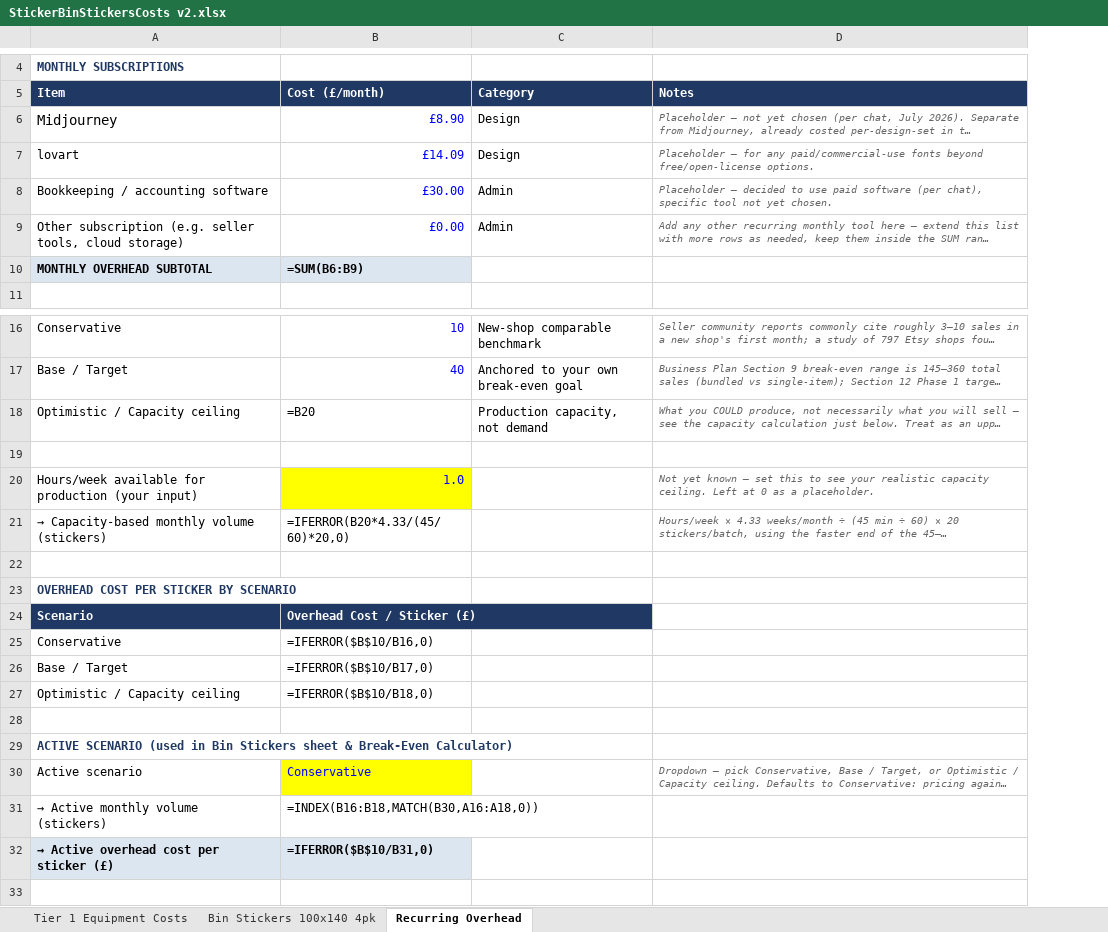
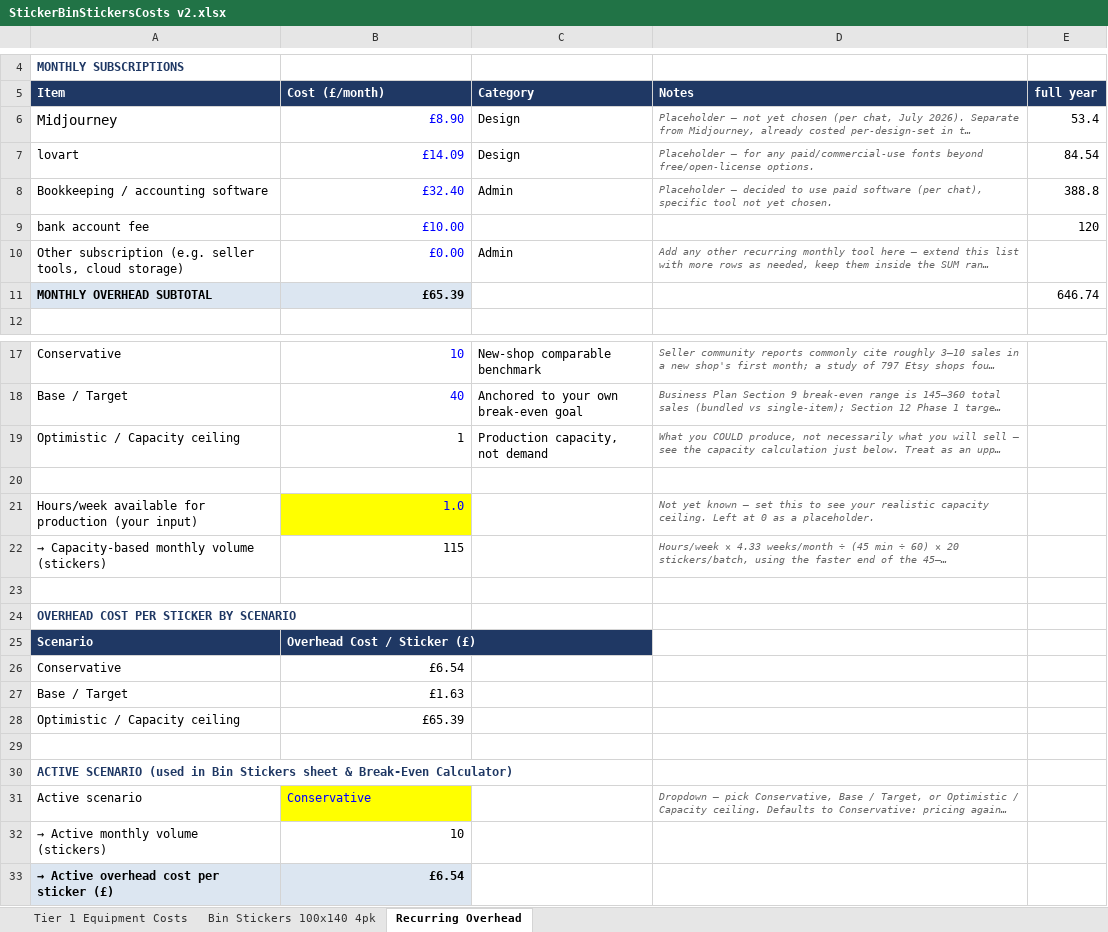
Before and after one commit to lstroh/orderMachine, an Excel workbook: stikerts/StickerBinStickersCosts v2.xlsx, sheet Recurring Overhead, drawn as a sheet; only a part is shown, gaps mark what is left out; long unchanged cells end in …; values as stored, in another font and other column widths than the file's, no borders; formulas without a stored value are shown as written; addresses are those after the commit; the diff names each change by its address in the sheet, - before the commit and + after, or states it on an @@ line.

Commit message:
Update StickerBinStickersCosts v2.xlsx with new cost data
- Revised the binary file `StickerBinStickersCosts v2.xlsx` to reflect updated sticker cost information.
- Ensured alignment with recent changes in product offerings and pricing strategies.

These updates enhance the accuracy of cost tracking for sticker products.

```diff
--- a/stikerts/StickerBinStickersCosts v2.xlsx (sheet Recurring Overhead)
+++ b/stikerts/StickerBinStickersCosts v2.xlsx (sheet Recurring Overhead)
+column E (full year), rows 6-8: 53.4 | 84.54 | 388.8; row 11: 646.74
-B8 (Cost (£/month)): £30.00
+B8 (Cost (£/month)): £32.40
+row 9: bank account fee | £10.00 |  |  | 120
-B11 (Cost (£/month)): =SUM(B6:B9)
+B11 (Cost (£/month)): £65.39
-B19 (Cost (£/month)): =B20
+B19 (Cost (£/month)): 1
-B22 (Cost (£/month)): =IFERROR(B20*4.33/(45/60)*20,0)
+B22 (Cost (£/month)): 115
-B26 (Cost (£/month)): =IFERROR($B$10/B16,0)
+B26 (Cost (£/month)): £6.54
-B27 (Cost (£/month)): =IFERROR($B$10/B17,0)
+B27 (Cost (£/month)): £1.63
-B28 (Cost (£/month)): =IFERROR($B$10/B18,0)
+B28 (Cost (£/month)): £65.39
-B32 (Cost (£/month)): =INDEX(B16:B18,MATCH(B30,A16:A18,0))
+B32 (Cost (£/month)): 10
-B33 (Cost (£/month)): =IFERROR($B$10/B31,0)
+B33 (Cost (£/month)): £6.54
```
Also changed, not shown: sheet Tier 1 Equipment Costs, sheet Bin Stickers 100x140 4pk, 6 other files.
